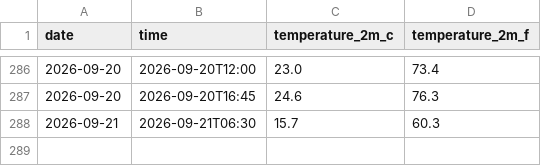
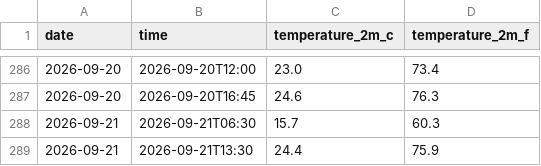
Before and after one commit to ariasanil/Weather-Agent, a CSV file: daily_log.csv, drawn as a sheet; only a part is shown, gaps mark what is left out.

```diff
--- a/daily_log.csv
+++ b/daily_log.csv
@@ -288 +288,2 @@ date,time,temperature_2m_c,temperature_2m_f
 2026-09-21,2026-09-21T06:30,15.7,60.3
+2026-09-21,2026-09-21T13:30,24.4,75.9
```
Also changed, not shown: 2 other files.
